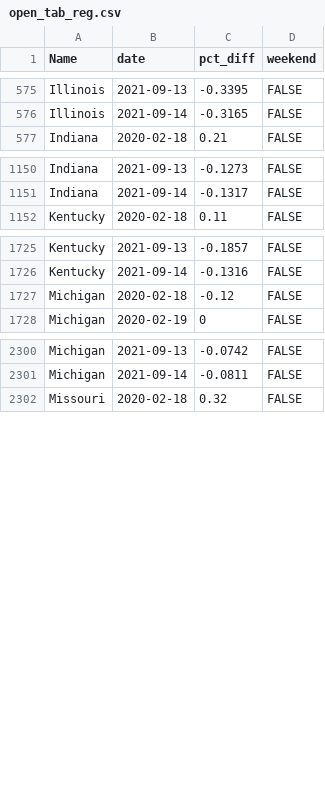
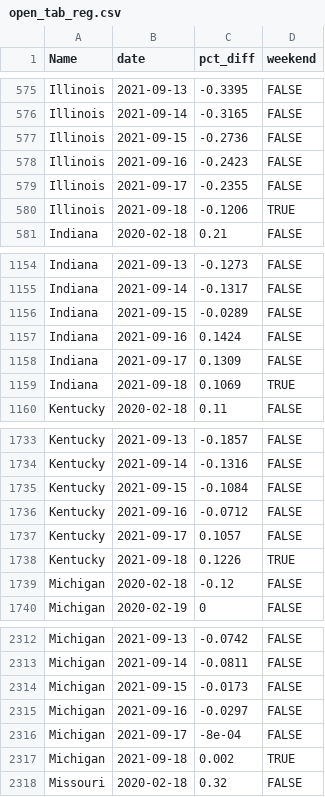
Before and after one commit to ercbk/IndianaCOVID19TrackerData, a CSV file: inst/extdata/open_tab_reg.csv, drawn as a sheet; only a part is shown, gaps mark what is left out; the diff covers the shown part only.

```diff
--- a/inst/extdata/open_tab_reg.csv
+++ b/inst/extdata/open_tab_reg.csv
@@ -576,2 +576,6 @@ Illinois,2021-09-13,-0.3395,FALSE
 Illinois,2021-09-14,-0.3165,FALSE
+Illinois,2021-09-15,-0.2736,FALSE
+Illinois,2021-09-16,-0.2423,FALSE
+Illinois,2021-09-17,-0.2355,FALSE
+Illinois,2021-09-18,-0.1206,TRUE
 Indiana,2020-02-18,0.21,FALSE
@@ -1151,2 +1155,6 @@ Indiana,2021-09-13,-0.1273,FALSE
 Indiana,2021-09-14,-0.1317,FALSE
+Indiana,2021-09-15,-0.0289,FALSE
+Indiana,2021-09-16,0.1424,FALSE
+Indiana,2021-09-17,0.1309,FALSE
+Indiana,2021-09-18,0.1069,TRUE
 Kentucky,2020-02-18,0.11,FALSE
@@ -1726,2 +1734,6 @@ Kentucky,2021-09-13,-0.1857,FALSE
 Kentucky,2021-09-14,-0.1316,FALSE
+Kentucky,2021-09-15,-0.1084,FALSE
+Kentucky,2021-09-16,-0.0712,FALSE
+Kentucky,2021-09-17,0.1057,FALSE
+Kentucky,2021-09-18,0.1226,TRUE
 Michigan,2020-02-18,-0.12,FALSE
@@ -2301,2 +2313,6 @@ Michigan,2021-09-13,-0.0742,FALSE
 Michigan,2021-09-14,-0.0811,FALSE
+Michigan,2021-09-15,-0.0173,FALSE
+Michigan,2021-09-16,-0.0297,FALSE
+Michigan,2021-09-17,-8e-04,FALSE
+Michigan,2021-09-18,0.002,TRUE
 Missouri,2020-02-18,0.32,FALSE
```
Also changed, not shown: 8 added rows elsewhere in this file, inst/extdata/age_hosp_line.csv, inst/extdata/goog_mob_ind.csv, 9 other files.
